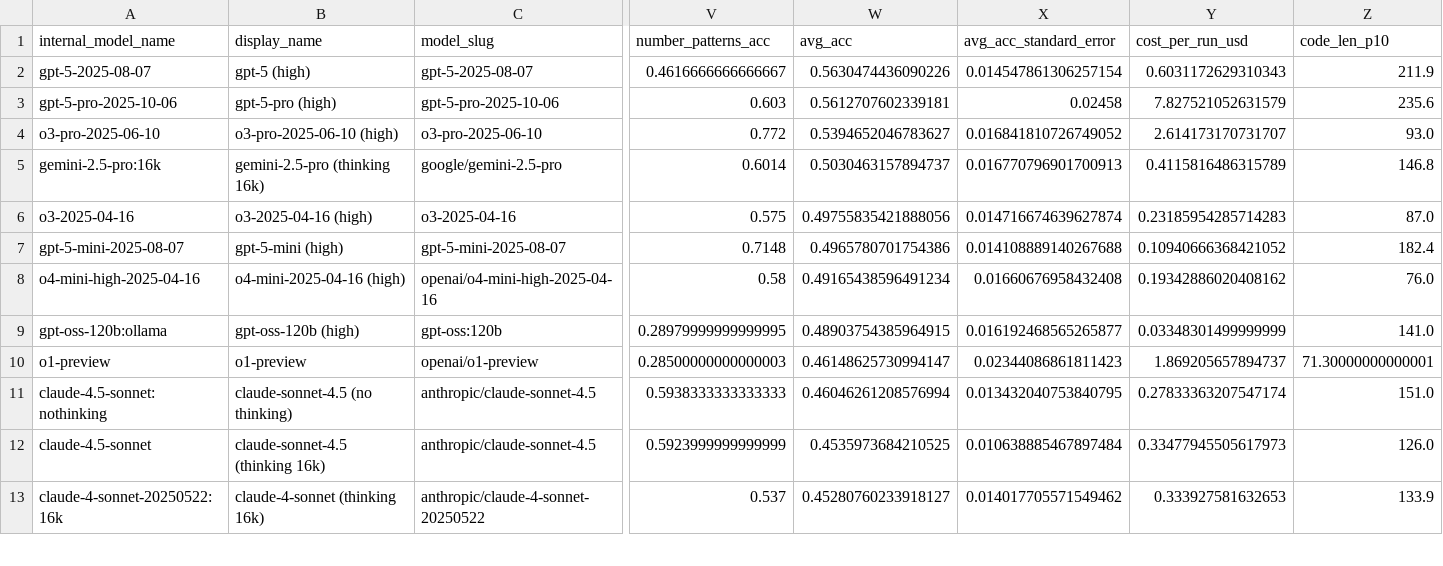
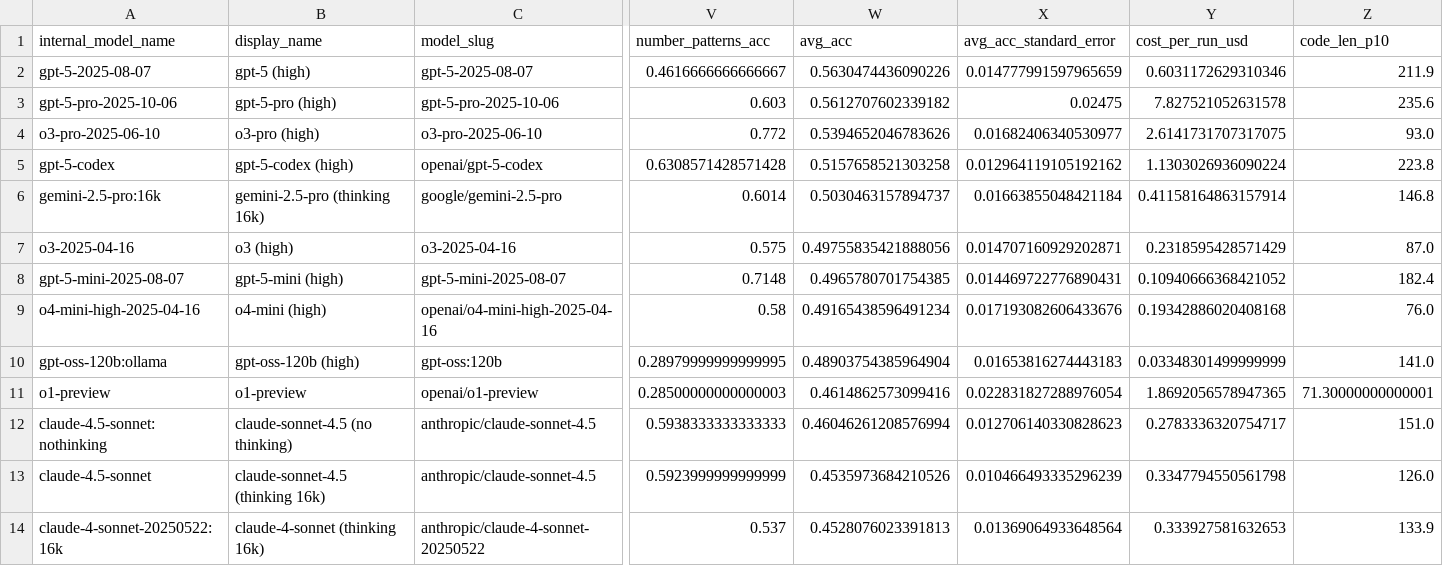
Before and after one commit to htihle/htihle.github.io, a CSV file: data/weirdml_data.csv, drawn as a sheet; only a part is shown, gaps mark what is left out; addresses are those after the commit; rows hold the shown columns only; the diff covers the shown part only; the diff names each change by its address in the sheet, - before the commit and + after, or states it on an @@ line.

Commit message:
added gpt-5-codex

```diff
--- a/data/weirdml_data.csv
+++ b/data/weirdml_data.csv
-X2 (avg_acc_standard_error): 0.014547861306257154
+X2 (avg_acc_standard_error): 0.014777991597965659
-Y2 (cost_per_run_usd): 0.6031172629310343
+Y2 (cost_per_run_usd): 0.6031172629310346
-W3 (avg_acc): 0.5612707602339181
+W3 (avg_acc): 0.5612707602339182
-X3 (avg_acc_standard_error): 0.02458
+X3 (avg_acc_standard_error): 0.02475
-Y3 (cost_per_run_usd): 7.827521052631579
+Y3 (cost_per_run_usd): 7.827521052631578
-B4 (display_name): o3-pro-2025-06-10 (high)
+B4 (display_name): o3-pro (high)
-W4 (avg_acc): 0.5394652046783627
+W4 (avg_acc): 0.5394652046783626
-X4 (avg_acc_standard_error): 0.016841810726749052
+X4 (avg_acc_standard_error): 0.01682406340530977
-Y4 (cost_per_run_usd): 2.614173170731707
+Y4 (cost_per_run_usd): 2.6141731707317075
+row 5: gpt-5-codex | gpt-5-codex (high) | openai/gpt-5-codex | 0.6308571428571428 | 0.5157658521303258 | 0.012964119105192162 | 1.1303026936090224 | 223.8
-X6 (avg_acc_standard_error): 0.016770796901700913
+X6 (avg_acc_standard_error): 0.01663855048421184
-Y6 (cost_per_run_usd): 0.4115816486315789
+Y6 (cost_per_run_usd): 0.41158164863157914
-B7 (display_name): o3-2025-04-16 (high)
+B7 (display_name): o3 (high)
-X7 (avg_acc_standard_error): 0.014716674639627874
+X7 (avg_acc_standard_error): 0.014707160929202871
-Y7 (cost_per_run_usd): 0.23185954285714283
+Y7 (cost_per_run_usd): 0.2318595428571429
-W8 (avg_acc): 0.4965780701754386
+W8 (avg_acc): 0.4965780701754385
-X8 (avg_acc_standard_error): 0.014108889140267688
+X8 (avg_acc_standard_error): 0.014469722776890431
-B9 (display_name): o4-mini-2025-04-16 (high)
+B9 (display_name): o4-mini (high)
-X9 (avg_acc_standard_error): 0.01660676958432408
+X9 (avg_acc_standard_error): 0.017193082606433676
-Y9 (cost_per_run_usd): 0.19342886020408162
+Y9 (cost_per_run_usd): 0.19342886020408168
-W10 (avg_acc): 0.48903754385964915
+W10 (avg_acc): 0.48903754385964904
-X10 (avg_acc_standard_error): 0.016192468565265877
+X10 (avg_acc_standard_error): 0.01653816274443183
-W11 (avg_acc): 0.46148625730994147
+W11 (avg_acc): 0.4614862573099416
-X11 (avg_acc_standard_error): 0.02344086861811423
+X11 (avg_acc_standard_error): 0.022831827288976054
-Y11 (cost_per_run_usd): 1.869205657894737
+Y11 (cost_per_run_usd): 1.8692056578947365
-X12 (avg_acc_standard_error): 0.013432040753840795
+X12 (avg_acc_standard_error): 0.012706140330828623
-Y12 (cost_per_run_usd): 0.27833363207547174
+Y12 (cost_per_run_usd): 0.2783336320754717
-W13 (avg_acc): 0.4535973684210525
+W13 (avg_acc): 0.4535973684210526
-X13 (avg_acc_standard_error): 0.010638885467897484
+X13 (avg_acc_standard_error): 0.010466493335296239
-Y13 (cost_per_run_usd): 0.33477945505617973
+Y13 (cost_per_run_usd): 0.3347794550561798
-W14 (avg_acc): 0.45280760233918127
+W14 (avg_acc): 0.4528076023391813
-X14 (avg_acc_standard_error): 0.014017705571549462
+X14 (avg_acc_standard_error): 0.01369064933648564
```
Also changed, not shown: 127 edited cells elsewhere in this file, 2 other files.
